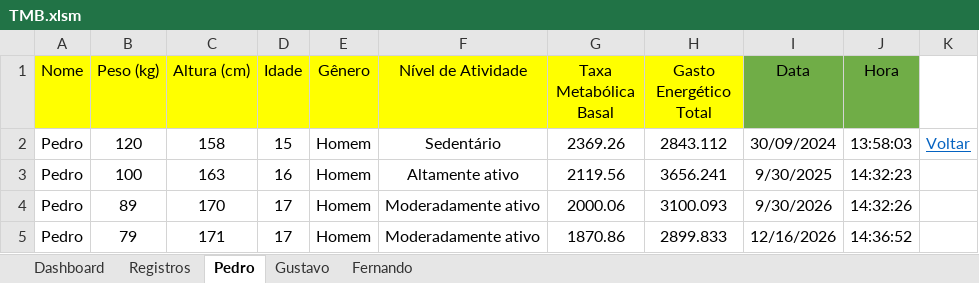
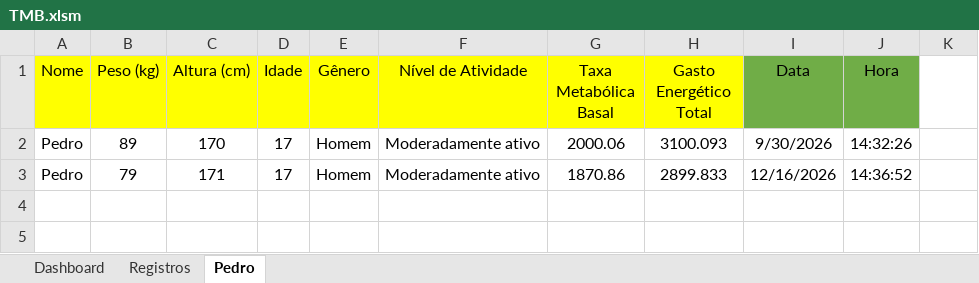
Before and after one commit to jupiracijunior/Caloric_Manager, an Excel workbook: TMB.xlsm, sheet Pedro, drawn as a sheet; values as stored, in another font and other column widths than the file's, no borders; the diff names each change by its address in the sheet, - before the commit and + after, or states it on an @@ line.

```diff
--- a/TMB.xlsm (sheet Pedro)
+++ b/TMB.xlsm (sheet Pedro)
-sheet tab: Gustavo
-sheet tab: Fernando
-row 2: Pedro | 120 | 158 | 15 | Homem | Sedentário | 2369.26 | 2843.112 | 30/09/2024 | 13:58:03 | Voltar
-row 3: Pedro | 100 | 163 | 16 | Homem | Altamente ativo | 2119.56 | 3656.241 | 9/30/2025 | 14:32:23
```
Also changed, not shown: sheet Registros, charts or pictures, 5 other files.
